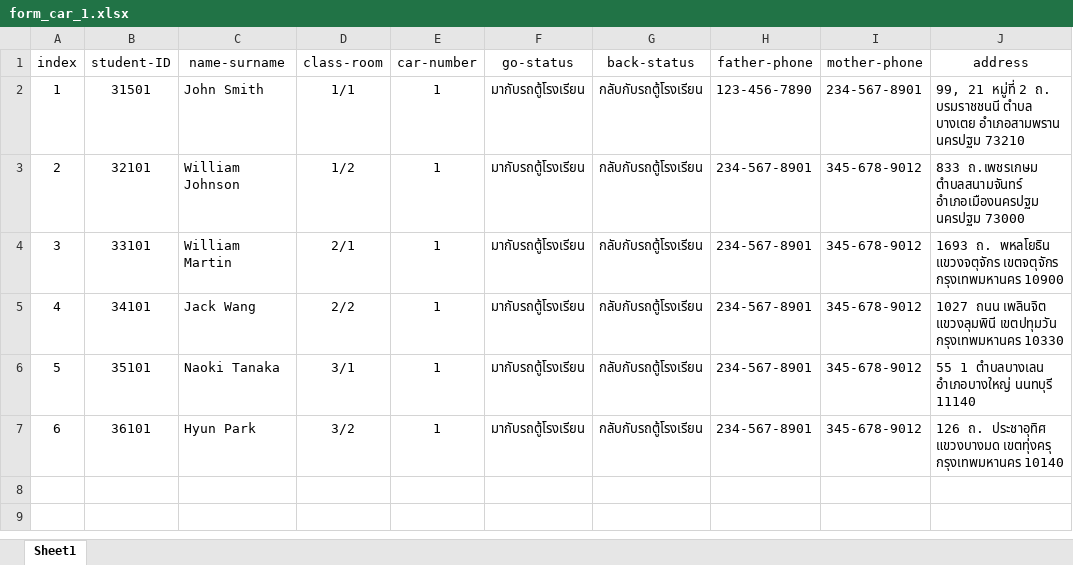
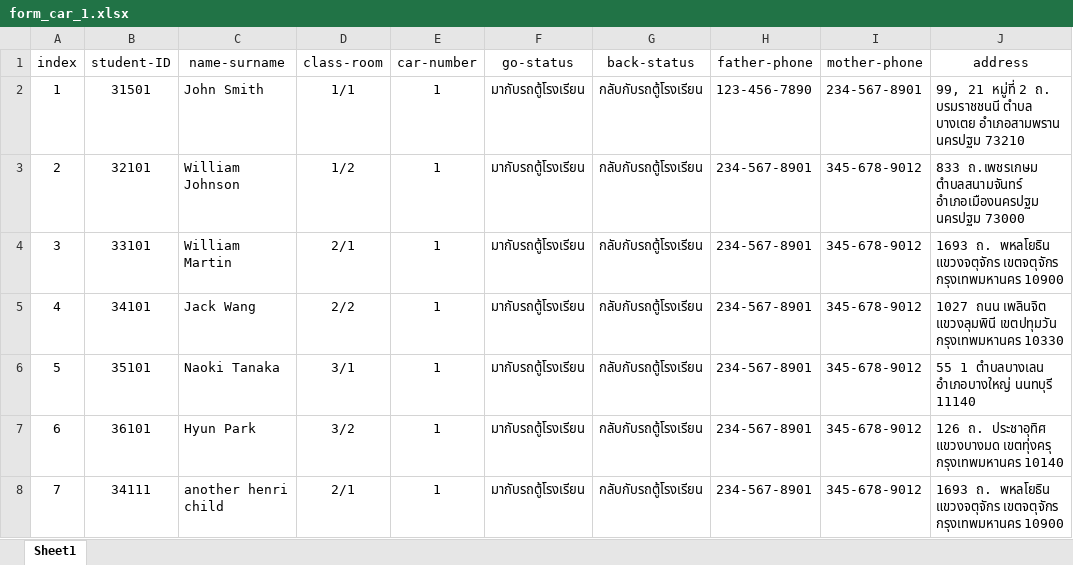
Before and after one commit to prwthub/project_childcare_mobileapp, an Excel workbook: school mockup data/KMUTNB/form_car_1.xlsx, sheet Sheet1, drawn as a sheet; values as stored, in another font and other column widths than the file's, no borders; the diff names each change by its address in the sheet, - before the commit and + after, or states it on an @@ line.

```diff
--- a/school mockup data/KMUTNB/form_car_1.xlsx (sheet Sheet1)
+++ b/school mockup data/KMUTNB/form_car_1.xlsx (sheet Sheet1)
+row 8: 7 | 34111 | another henri child | 2/1 | 1 | มากับรถตู้โรงเรียน | กลับกับรถตู้โรงเรียน | 234-567-8901 | 345-678-9012 | 1693 ถ. พหลโยธิน แขวงจตุจักร เขตจตุจักร กรุงเทพมหานคร 10900
```
Also changed, not shown: school mockup data/KMUTNB/form_car_2.xlsx, school mockup data/KMUTNB/form_student_1-1.xlsx, 3 other files.
